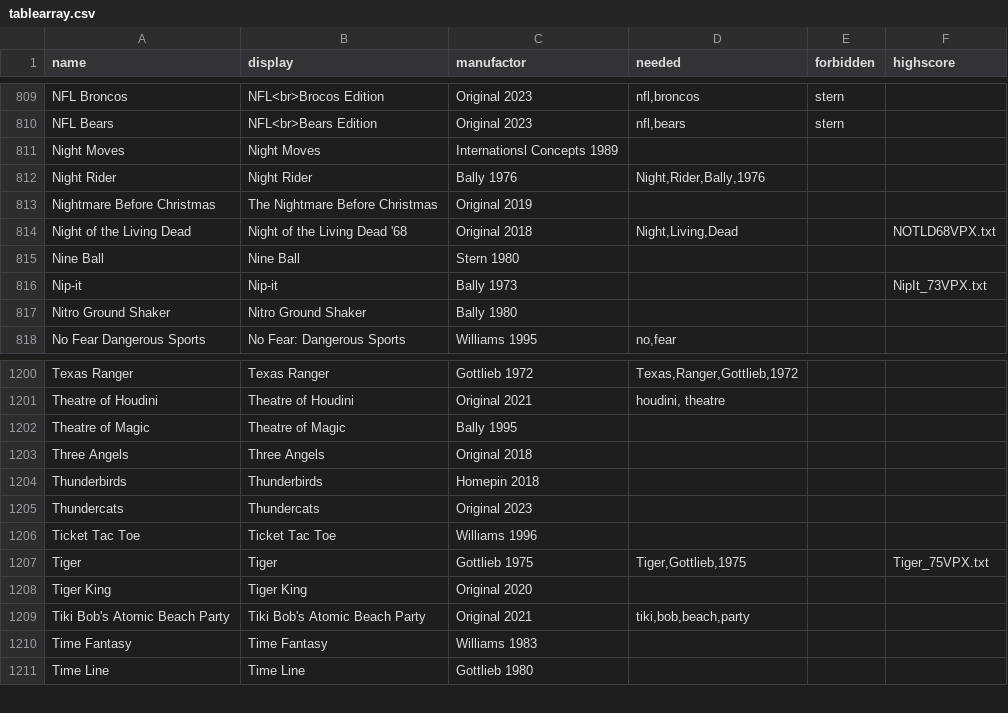
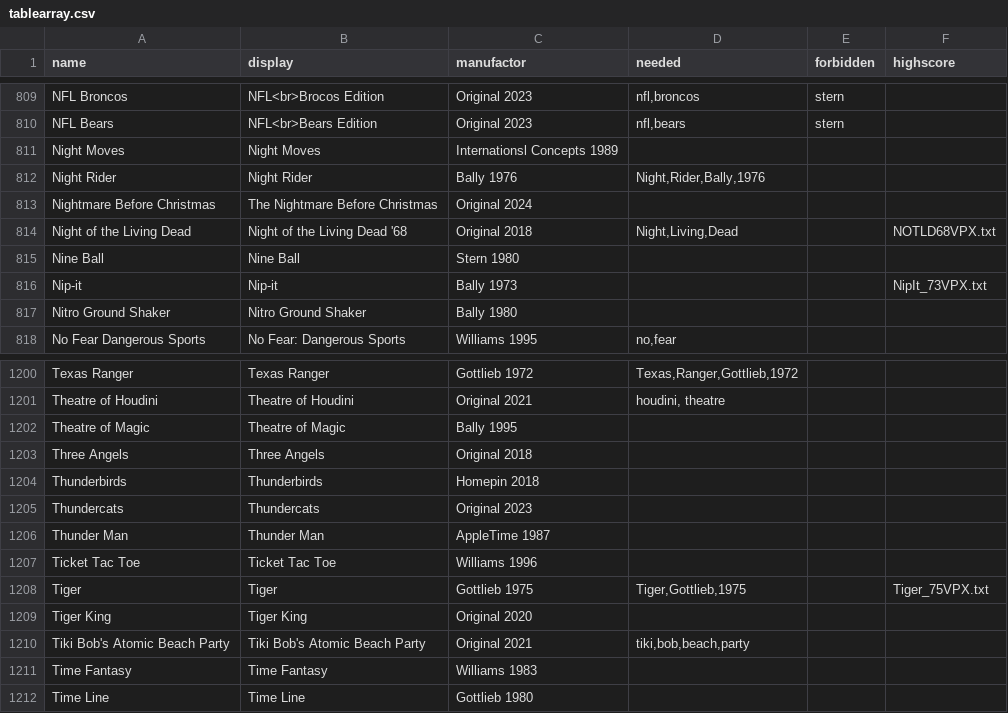
Before and after one commit to BA5T1/tablearray, a CSV file: tablearray.csv, drawn as a sheet; only a part is shown, gaps mark what is left out.

Commit message:
Update tablearray.csv
Thunder Man

```diff
--- a/tablearray.csv
+++ b/tablearray.csv
@@ -812,3 +812,3 @@ Night Moves,Night Moves,Internationsl Concepts 1989,,,
 Night Rider,Night Rider,Bally 1976,"Night,Rider,Bally,1976",,
-Nightmare Before Christmas,The Nightmare Before Christmas,Original 2019,,,
+Nightmare Before Christmas,The Nightmare Before Christmas,Original 2024,,,
 Night of the Living Dead,Night of the Living Dead '68,Original 2018,"Night,Living,Dead",,NOTLD68VPX.txt
@@ -1205,2 +1205,3 @@ Thunderbirds,Thunderbirds,Homepin 2018,,,
 Thundercats,Thundercats,Original 2023,,,
+Thunder Man,Thunder Man,AppleTime 1987,,,
 Ticket Tac Toe,Ticket Tac Toe,Williams 1996,,,
```
